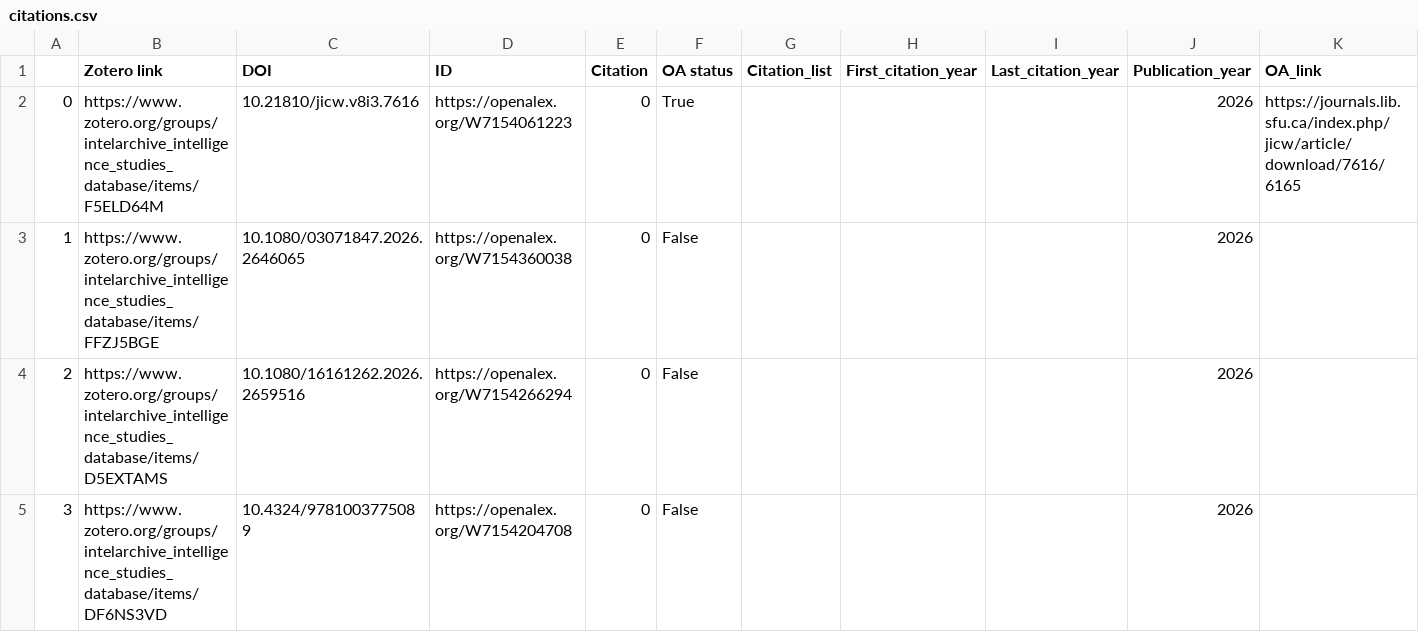
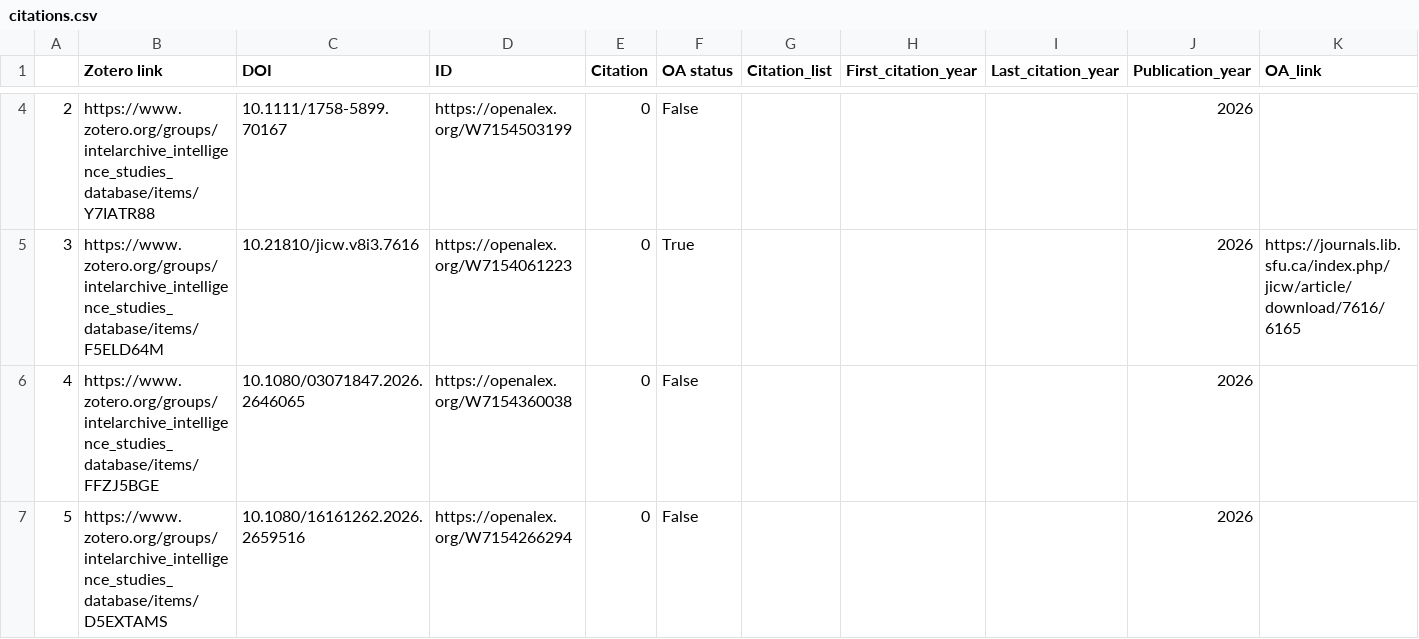
Before and after one commit to yusufaliozkan/clone-zotero-intelligence-bibliography, a CSV file: citations.csv, drawn as a sheet; only a part is shown, gaps mark what is left out; the shorter side is filled out with more unchanged rows; addresses are those after the commit; rows hold the shown columns only; the diff covers the shown part only; the diff names each change by its address in the sheet, - before the commit and + after, or states it on an @@ line.

Commit message:
Update Zotero data

```diff
--- a/citations.csv
+++ b/citations.csv
+row 4: 2 | https://www.zotero.org/groups/intelarchive_intelligence_studies_database/items/Y7IATR88 | 10.1111/1758-5899.70167 | https://openalex.org/W7154503199 | 0 | False |  |  |  | 2026
@@ column A renumbered from row 5 down @@
```
Also changed, not shown: 2 added rows and 10 edited cells elsewhere in this file, countries.csv, gpe.csv, 2 other files.
